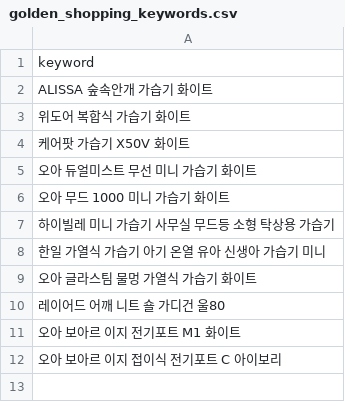
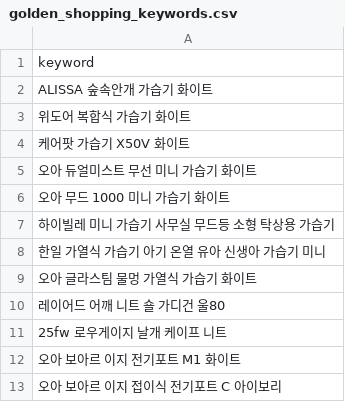
Before and after one commit to hayan-web/gpt-blog-auto, a CSV file: golden_shopping_keywords.csv, drawn as a sheet.

```diff
--- a/golden_shopping_keywords.csv
+++ b/golden_shopping_keywords.csv
@@ -10,2 +10,3 @@ ALISSA 숲속안개 가습기 화이트
 레이어드 어깨 니트 숄 가디건 울80
+25fw 로우게이지 날개 케이프 니트
 오아 보아르 이지 전기포트 M1 화이트
```
Also changed, not shown: keywords_shopping.csv, 2 other files.
